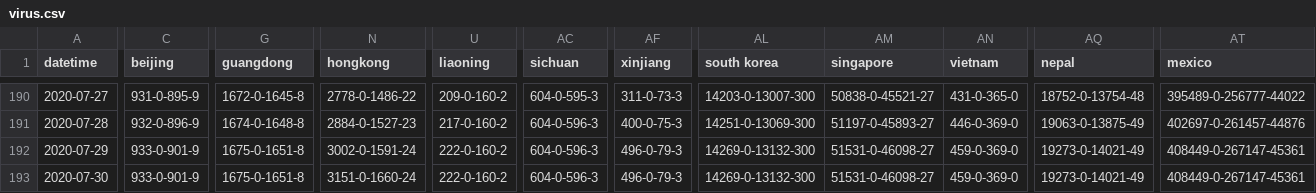
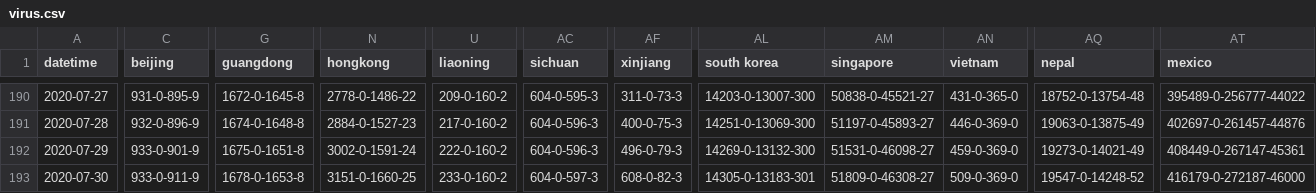
Before and after one commit to bkmgit/COVID-19map, a CSV file: data/virus.csv, drawn as a sheet; only a part is shown, gaps mark what is left out; the diff covers the shown part only; the diff names each change by its address in the sheet, - before the commit and + after, or states it on an @@ line.

```diff
--- a/data/virus.csv
+++ b/data/virus.csv
-C193 (beijing): 933-0-901-9
+C193 (beijing): 933-0-911-9
-G193 (guangdong): 1675-0-1651-8
+G193 (guangdong): 1678-0-1653-8
-N193 (hongkong): 3151-0-1660-24
+N193 (hongkong): 3151-0-1660-25
-U193 (liaoning): 222-0-160-2
+U193 (liaoning): 233-0-160-2
-AC193 (sichuan): 604-0-596-3
+AC193 (sichuan): 604-0-597-3
-AF193 (xinjiang): 496-0-79-3
+AF193 (xinjiang): 608-0-82-3
-AL193 (south korea): 14269-0-13132-300
+AL193 (south korea): 14305-0-13183-301
-AM193 (singapore): 51531-0-46098-27
+AM193 (singapore): 51809-0-46308-27
-AN193 (vietnam): 459-0-369-0
+AN193 (vietnam): 509-0-369-0
-AQ193 (nepal): 19273-0-14021-49
+AQ193 (nepal): 19547-0-14248-52
-AT193 (mexico): 408449-0-267147-45361
+AT193 (mexico): 416179-0-272187-46000
```
Also changed, not shown: 99 edited cells elsewhere in this file.
